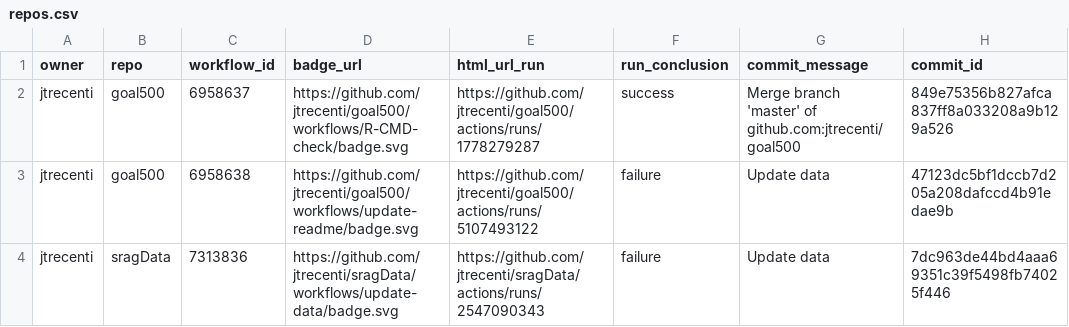
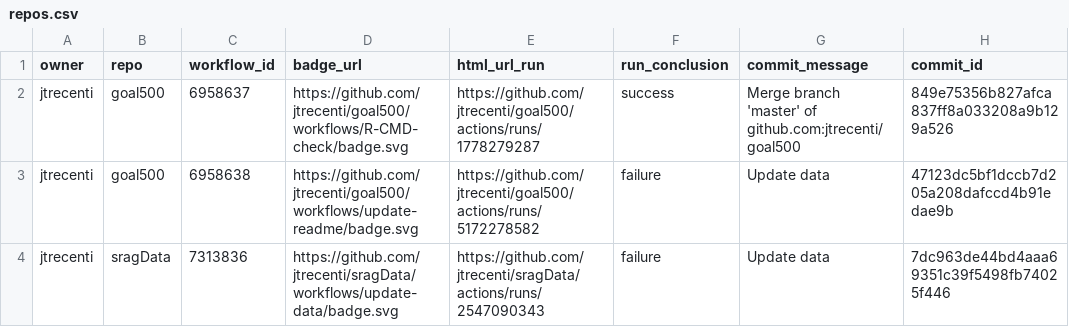
Before and after one commit to jtrecenti/status, a CSV file: repos.csv, drawn as a sheet; only a part is shown; the diff names each change by its address in the sheet, - before the commit and + after, or states it on an @@ line.

```diff
--- a/repos.csv
+++ b/repos.csv
-E3 (html_url_run): https://github.com/jtrecenti/goal500/actions/runs/5107493122
+E3 (html_url_run): https://github.com/jtrecenti/goal500/actions/runs/5172278582
```
Also changed, not shown: 1 other file.
